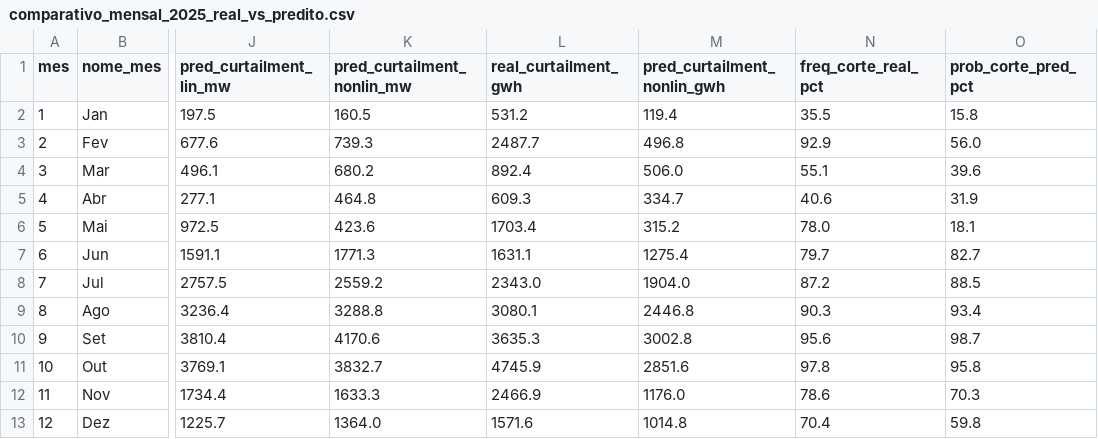
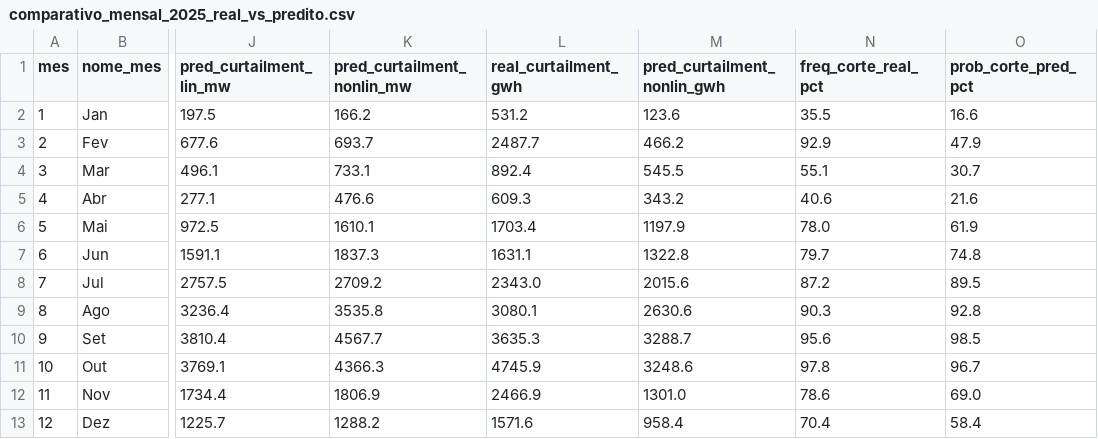
Before and after one commit to Mekepi/Data-Center--Eolicas-NE, a CSV file: reports/comparativo_mensal_2025_real_vs_predito.csv, drawn as a sheet; only a part is shown, gaps mark what is left out; the diff names each change by its address in the sheet, - before the commit and + after, or states it on an @@ line.

```diff
--- a/reports/comparativo_mensal_2025_real_vs_predito.csv
+++ b/reports/comparativo_mensal_2025_real_vs_predito.csv
-K2 (pred_curtailment_nonlin_mw): 160.5
+K2 (pred_curtailment_nonlin_mw): 166.2
-M2 (pred_curtailment_nonlin_gwh): 119.4
+M2 (pred_curtailment_nonlin_gwh): 123.6
-O2 (prob_corte_pred_pct): 15.8
+O2 (prob_corte_pred_pct): 16.6
-K3 (pred_curtailment_nonlin_mw): 739.3
+K3 (pred_curtailment_nonlin_mw): 693.7
-M3 (pred_curtailment_nonlin_gwh): 496.8
+M3 (pred_curtailment_nonlin_gwh): 466.2
-O3 (prob_corte_pred_pct): 56.0
+O3 (prob_corte_pred_pct): 47.9
-K4 (pred_curtailment_nonlin_mw): 680.2
+K4 (pred_curtailment_nonlin_mw): 733.1
-M4 (pred_curtailment_nonlin_gwh): 506.0
+M4 (pred_curtailment_nonlin_gwh): 545.5
-O4 (prob_corte_pred_pct): 39.6
+O4 (prob_corte_pred_pct): 30.7
-K5 (pred_curtailment_nonlin_mw): 464.8
+K5 (pred_curtailment_nonlin_mw): 476.6
-M5 (pred_curtailment_nonlin_gwh): 334.7
+M5 (pred_curtailment_nonlin_gwh): 343.2
-O5 (prob_corte_pred_pct): 31.9
+O5 (prob_corte_pred_pct): 21.6
-K6 (pred_curtailment_nonlin_mw): 423.6
+K6 (pred_curtailment_nonlin_mw): 1610.1
-M6 (pred_curtailment_nonlin_gwh): 315.2
+M6 (pred_curtailment_nonlin_gwh): 1197.9
-O6 (prob_corte_pred_pct): 18.1
+O6 (prob_corte_pred_pct): 61.9
-K7 (pred_curtailment_nonlin_mw): 1771.3
+K7 (pred_curtailment_nonlin_mw): 1837.3
-M7 (pred_curtailment_nonlin_gwh): 1275.4
+M7 (pred_curtailment_nonlin_gwh): 1322.8
-O7 (prob_corte_pred_pct): 82.7
+O7 (prob_corte_pred_pct): 74.8
-K8 (pred_curtailment_nonlin_mw): 2559.2
+K8 (pred_curtailment_nonlin_mw): 2709.2
-M8 (pred_curtailment_nonlin_gwh): 1904.0
+M8 (pred_curtailment_nonlin_gwh): 2015.6
-O8 (prob_corte_pred_pct): 88.5
+O8 (prob_corte_pred_pct): 89.5
-K9 (pred_curtailment_nonlin_mw): 3288.8
+K9 (pred_curtailment_nonlin_mw): 3535.8
-M9 (pred_curtailment_nonlin_gwh): 2446.8
+M9 (pred_curtailment_nonlin_gwh): 2630.6
-O9 (prob_corte_pred_pct): 93.4
+O9 (prob_corte_pred_pct): 92.8
-K10 (pred_curtailment_nonlin_mw): 4170.6
+K10 (pred_curtailment_nonlin_mw): 4567.7
-M10 (pred_curtailment_nonlin_gwh): 3002.8
+M10 (pred_curtailment_nonlin_gwh): 3288.7
-O10 (prob_corte_pred_pct): 98.7
+O10 (prob_corte_pred_pct): 98.5
-K11 (pred_curtailment_nonlin_mw): 3832.7
+K11 (pred_curtailment_nonlin_mw): 4366.3
-M11 (pred_curtailment_nonlin_gwh): 2851.6
+M11 (pred_curtailment_nonlin_gwh): 3248.6
-O11 (prob_corte_pred_pct): 95.8
+O11 (prob_corte_pred_pct): 96.7
-K12 (pred_curtailment_nonlin_mw): 1633.3
+K12 (pred_curtailment_nonlin_mw): 1806.9
-M12 (pred_curtailment_nonlin_gwh): 1176.0
+M12 (pred_curtailment_nonlin_gwh): 1301.0
-O12 (prob_corte_pred_pct): 70.3
+O12 (prob_corte_pred_pct): 69.0
-K13 (pred_curtailment_nonlin_mw): 1364.0
+K13 (pred_curtailment_nonlin_mw): 1288.2
-M13 (pred_curtailment_nonlin_gwh): 1014.8
+M13 (pred_curtailment_nonlin_gwh): 958.4
-O13 (prob_corte_pred_pct): 59.8
+O13 (prob_corte_pred_pct): 58.4
```
Also changed, not shown: reports/metricas_modelos_b_c_eolica_curtailment.csv, reports/perfil_horario_2025_real_vs_predito.csv, 8 other files.
